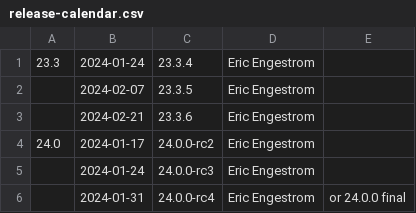
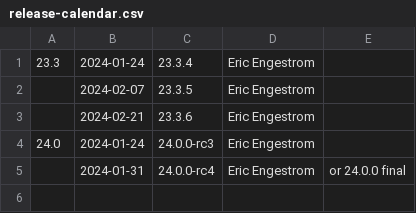
Before and after one commit to joshuaswarren/mesa-1, a CSV file: docs/release-calendar.csv, drawn as a sheet.

Commit message:
docs: update calendar for 24.0.0-rc2
Part-of: <https://gitlab.freedesktop.org/mesa/mesa/-/merge_requests/27128>

```diff
--- a/docs/release-calendar.csv
+++ b/docs/release-calendar.csv
@@ -3,4 +3,3 @@
 ,2024-02-21,23.3.6,Eric Engestrom
-24.0,2024-01-17,24.0.0-rc2,Eric Engestrom
-,2024-01-24,24.0.0-rc3,Eric Engestrom
+24.0,2024-01-24,24.0.0-rc3,Eric Engestrom
 ,2024-01-31,24.0.0-rc4,Eric Engestrom,or 24.0.0 final
```
